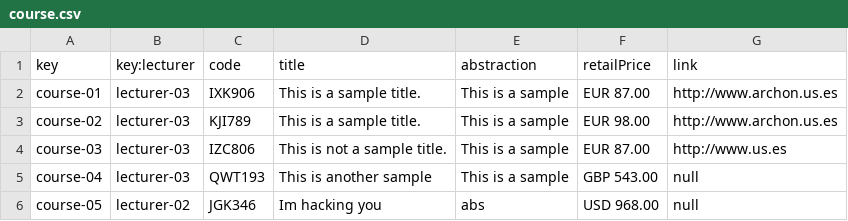
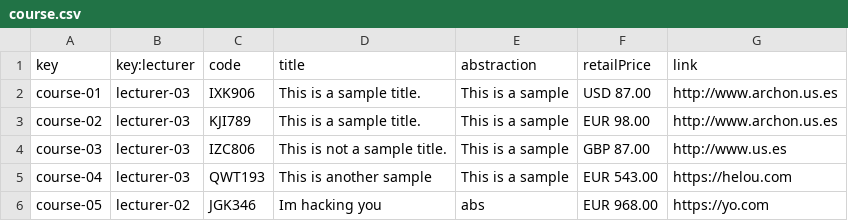
Before and after one commit to VictoriaCRD/Acme-L3-D04, a CSV file: src/main/webapp/WEB-INF/resources/sample-data/course.csv, drawn as a sheet.

```diff
--- a/src/main/webapp/WEB-INF/resources/sample-data/course.csv
+++ b/src/main/webapp/WEB-INF/resources/sample-data/course.csv
@@ -1,6 +1,6 @@
 key,key:lecturer,code,title,abstraction,retailPrice,link
-course-01,lecturer-03,IXK906,This is a sample title.,This is a sample,EUR 87.00,http://www.archon.us.es
+course-01,lecturer-03,IXK906,This is a sample title.,This is a sample,USD 87.00,http://www.archon.us.es
 course-02,lecturer-03,KJI789,This is a sample title.,This is a sample,EUR 98.00,http://www.archon.us.es
-course-03,lecturer-03,IZC806,This is not a sample title.,This is a sample,EUR 87.00,http://www.us.es
-course-04,lecturer-03,QWT193,This is another sample,This is a sample,GBP 543.00,null
-course-05,lecturer-02,JGK346,Im hacking you,abs,USD 968.00,null
+course-03,lecturer-03,IZC806,This is not a sample title.,This is a sample,GBP 87.00,http://www.us.es
+course-04,lecturer-03,QWT193,This is another sample,This is a sample,EUR 543.00,https://helou.com
+course-05,lecturer-02,JGK346,Im hacking you,abs,EUR 968.00,https://yo.com
```
Also changed, not shown: src/main/webapp/WEB-INF/resources/initial-data/user-account.csv, src/main/webapp/WEB-INF/resources/sample-data/assistant.csv, 8 other files.
